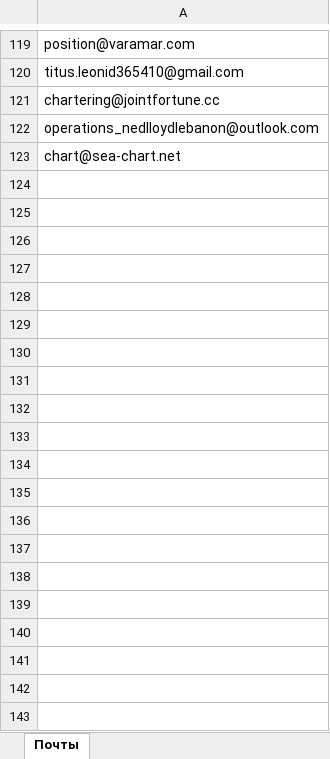
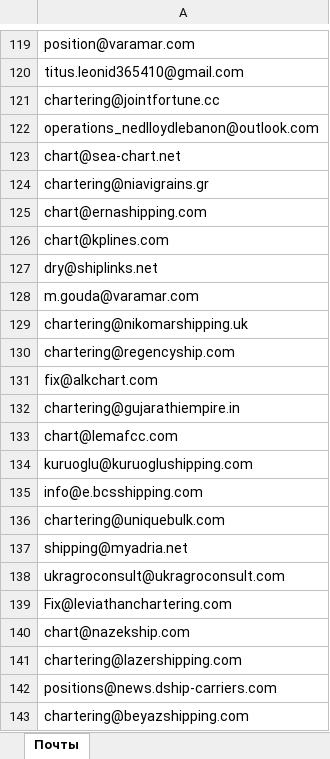
Before and after one commit to Fuflick/Excel, an Excel workbook: excel/bin/Debug/net7.0/input.xlsx, sheet Почты, drawn as a sheet; only a part is shown, gaps mark what is left out; values as stored, in another font and other column widths than the file's, no borders; the diff covers the shown part only; the diff names each change by its address in the sheet, - before the commit and + after, or states it on an @@ line.

```diff
--- a/excel/bin/Debug/net7.0/input.xlsx (sheet Почты)
+++ b/excel/bin/Debug/net7.0/input.xlsx (sheet Почты)
+row 124: chartering@niavigrains.gr
+row 125: chart@ernashipping.com
+row 126: chart@kplines.com
+row 127: dry@shiplinks.net
+row 128: m.gouda@varamar.com
+row 129: chartering@nikomarshipping.uk
+row 130: chartering@regencyship.com
+row 131: fix@alkchart.com
+row 132: chartering@gujarathiempire.in
+row 133: chart@lemafcc.com
+row 134: kuruoglu@kuruoglushipping.com
+row 135: info@e.bcsshipping.com
+row 136: chartering@uniquebulk.com
+row 137: shipping@myadria.net
+row 138: ukragroconsult@ukragroconsult.com
+row 139: Fix@leviathanchartering.com
+row 140: chart@nazekship.com
+row 141: chartering@lazershipping.com
+row 142: positions@news.dship-carriers.com
+row 143: chartering@beyazshipping.com
```
Also changed, not shown: 152 added rows elsewhere in this sheet, excel/bin/Debug/net7.0/output.xlsx, 7 other files.
